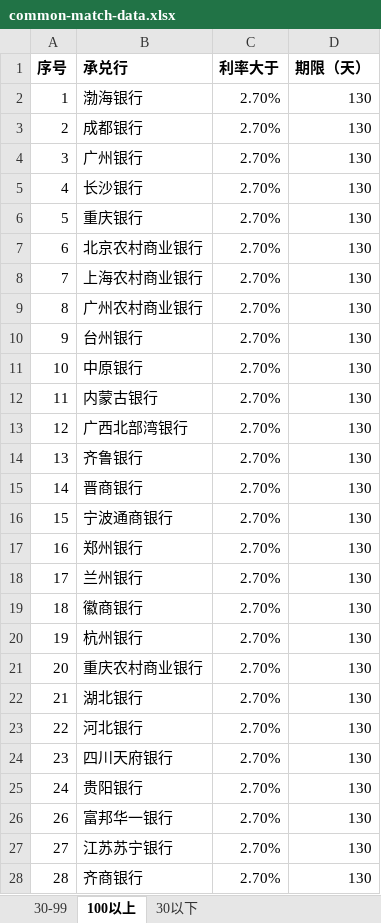
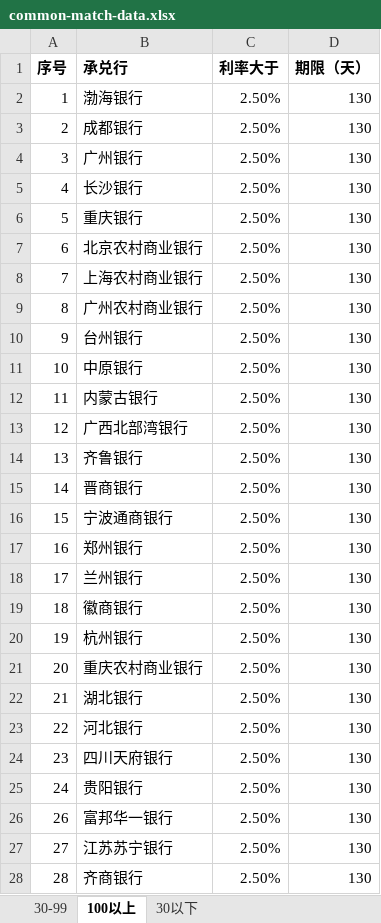
Before and after one commit to liquid37/grab-order, an Excel workbook: matchs/common-match-data.xlsx, sheet 100以上, drawn as a sheet; only a part is shown; values as stored, in another font and other column widths than the file's, no borders; the diff covers the shown part only; the diff names each change by its address in the sheet, - before the commit and + after, or states it on an @@ line.

```diff
--- a/matchs/common-match-data.xlsx (sheet 100以上)
+++ b/matchs/common-match-data.xlsx (sheet 100以上)
-C2:C28 (利率大于): 2.70%
+C2:C28 (利率大于): 2.50%
```
Also changed, not shown: 4 edited cells elsewhere in this sheet, sheet 30-99, 14 other files.
